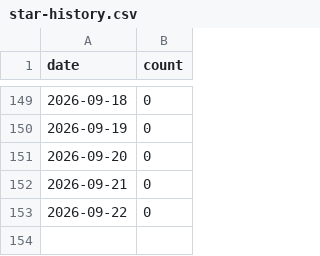
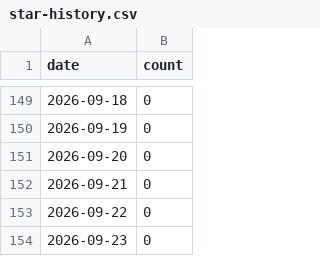
Before and after one commit to gvantage/mcp-server-excel, a CSV file: .github/star-history.csv, drawn as a sheet; only a part is shown, gaps mark what is left out; the diff names each change by its address in the sheet, - before the commit and + after, or states it on an @@ line.

```diff
--- a/.github/star-history.csv
+++ b/.github/star-history.csv
+row 154: 2026-09-23 | 0
```
